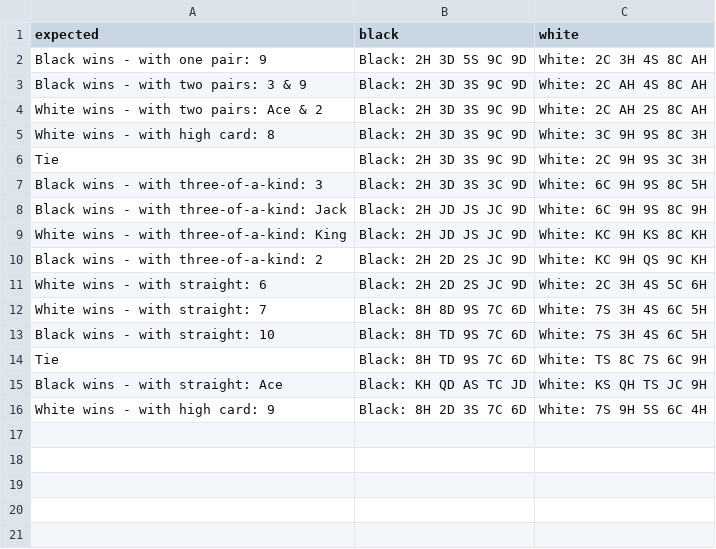
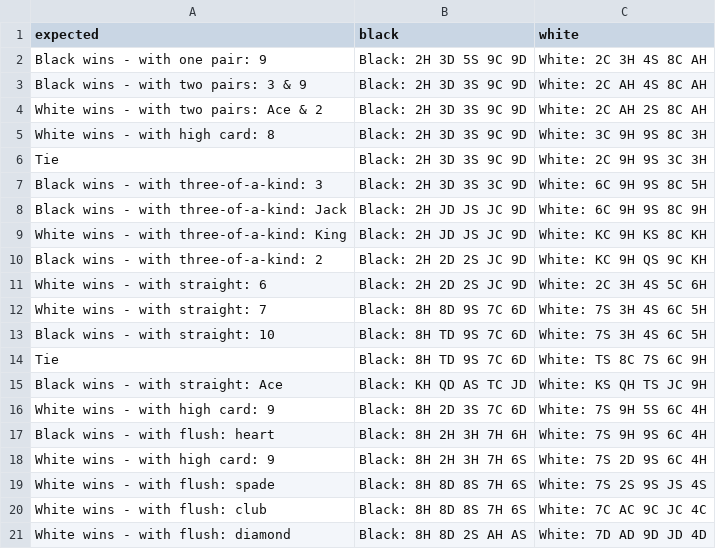
Before and after one commit to anthony4527/Poker-Hands-Kata, a CSV file: target/classes/Records.csv, drawn as a sheet; the diff names each change by its address in the sheet, - before the commit and + after, or states it on an @@ line.

```diff
--- a/target/classes/Records.csv
+++ b/target/classes/Records.csv
+row 17: Black wins - with flush: heart | Black: 8H 2H 3H 7H 6H | White: 7S 9H 9S 6C 4H
+row 18: White wins - with high card: 9 | Black: 8H 2H 3H 7H 6S | White: 7S 2D 9S 6C 4H
+row 19: White wins - with flush: spade | Black: 8H 8D 8S 7H 6S | White: 7S 2S 9S JS 4S
+row 20: White wins - with flush: club | Black: 8H 8D 8S 7H 6S | White: 7C AC 9C JC 4C
+row 21: White wins - with flush: diamond | Black: 8H 8D 2S AH AS | White: 7D AD 9D JD 4D
```
Also changed, not shown: src/main/resources/Records.csv, 13 other files.
